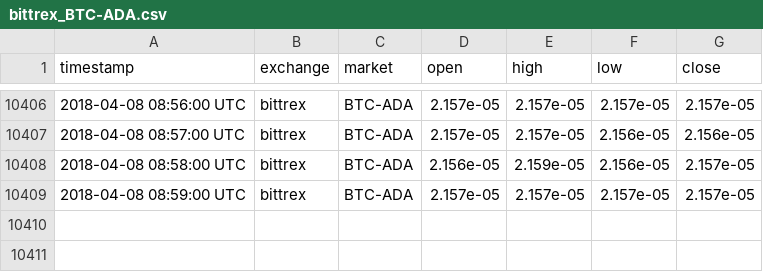
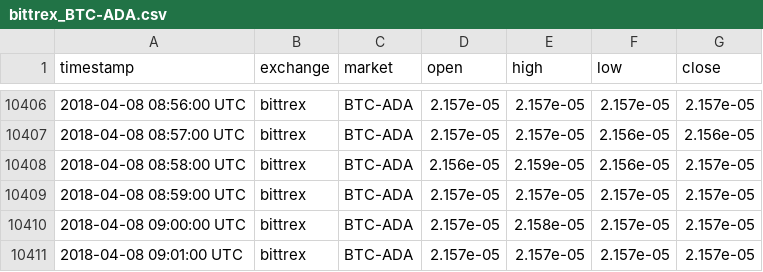
Before and after one commit to tmestdagh/crypto-prices-cache, a CSV file: bittrex_BTC-ADA.csv, drawn as a sheet; only a part is shown, gaps mark what is left out.

```diff
--- a/bittrex_BTC-ADA.csv
+++ b/bittrex_BTC-ADA.csv
@@ -10409 +10409,3 @@ timestamp,exchange,market,open,high,low,close
 2018-04-08 08:59:00 UTC,bittrex,BTC-ADA,2.157e-05,2.157e-05,2.157e-05,2.157e-05
+2018-04-08 09:00:00 UTC,bittrex,BTC-ADA,2.157e-05,2.158e-05,2.157e-05,2.157e-05
+2018-04-08 09:01:00 UTC,bittrex,BTC-ADA,2.157e-05,2.157e-05,2.157e-05,2.157e-05
```
Also changed, not shown: bitfinex_BTC-ETH.csv, bitfinex_USD-ETH.csv, 3 other files.
